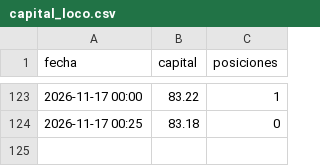
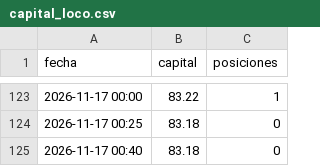
Before and after one commit to KUbikGamerYT/bots-trading, a CSV file: capital_loco.csv, drawn as a sheet; only a part is shown, gaps mark what is left out; the diff names each change by its address in the sheet, - before the commit and + after, or states it on an @@ line.

```diff
--- a/capital_loco.csv
+++ b/capital_loco.csv
+row 125: 2026-11-17 00:40 | 83.18 | 0
```
Also changed, not shown: 20 other files.
